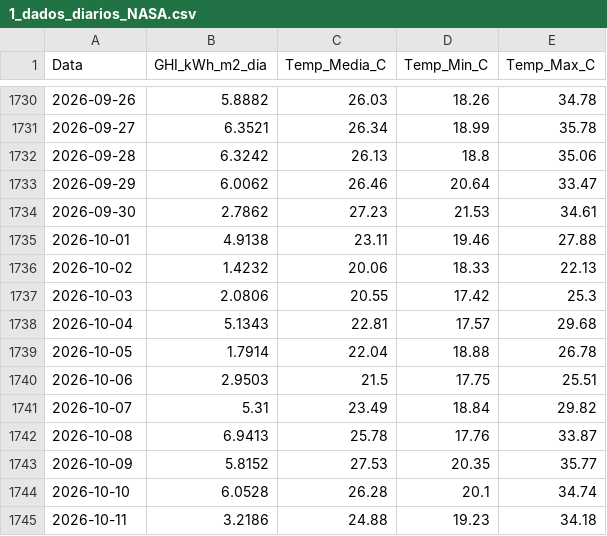
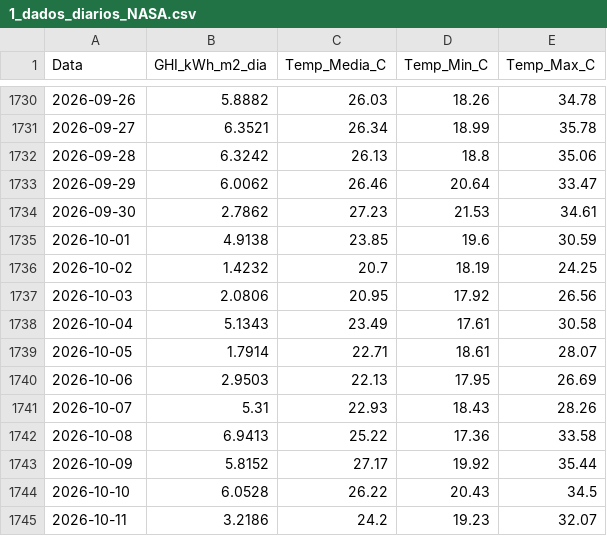
Before and after one commit to EnzoMarquezi/Monitoramento-Irradiancia-SJBV, a CSV file: 1_dados_diarios_NASA.csv, drawn as a sheet; only a part is shown, gaps mark what is left out; the diff covers the shown part only.

```diff
--- a/1_dados_diarios_NASA.csv
+++ b/1_dados_diarios_NASA.csv
@@ -1734,12 +1734,12 @@
 2026-09-30,2.7862,27.23,21.53,34.61
-2026-10-01,4.9138,23.11,19.46,27.88
-2026-10-02,1.4232,20.06,18.33,22.13
-2026-10-03,2.0806,20.55,17.42,25.3
-2026-10-04,5.1343,22.81,17.57,29.68
-2026-10-05,1.7914,22.04,18.88,26.78
-2026-10-06,2.9503,21.5,17.75,25.51
-2026-10-07,5.31,23.49,18.84,29.82
-2026-10-08,6.9413,25.78,17.76,33.87
-2026-10-09,5.8152,27.53,20.35,35.77
-2026-10-10,6.0528,26.28,20.1,34.74
-2026-10-11,3.2186,24.88,19.23,34.18
+2026-10-01,4.9138,23.85,19.6,30.59
+2026-10-02,1.4232,20.7,18.19,24.25
+2026-10-03,2.0806,20.95,17.92,26.56
+2026-10-04,5.1343,23.49,17.61,30.58
+2026-10-05,1.7914,22.71,18.61,28.07
+2026-10-06,2.9503,22.13,17.95,26.69
+2026-10-07,5.31,22.93,18.43,28.26
+2026-10-08,6.9413,25.22,17.36,33.58
+2026-10-09,5.8152,27.17,19.92,35.44
+2026-10-10,6.0528,26.22,20.43,34.5
+2026-10-11,3.2186,24.2,19.23,32.07
```
Also changed, not shown: 1 added row and 45 edited cells elsewhere in this file.
